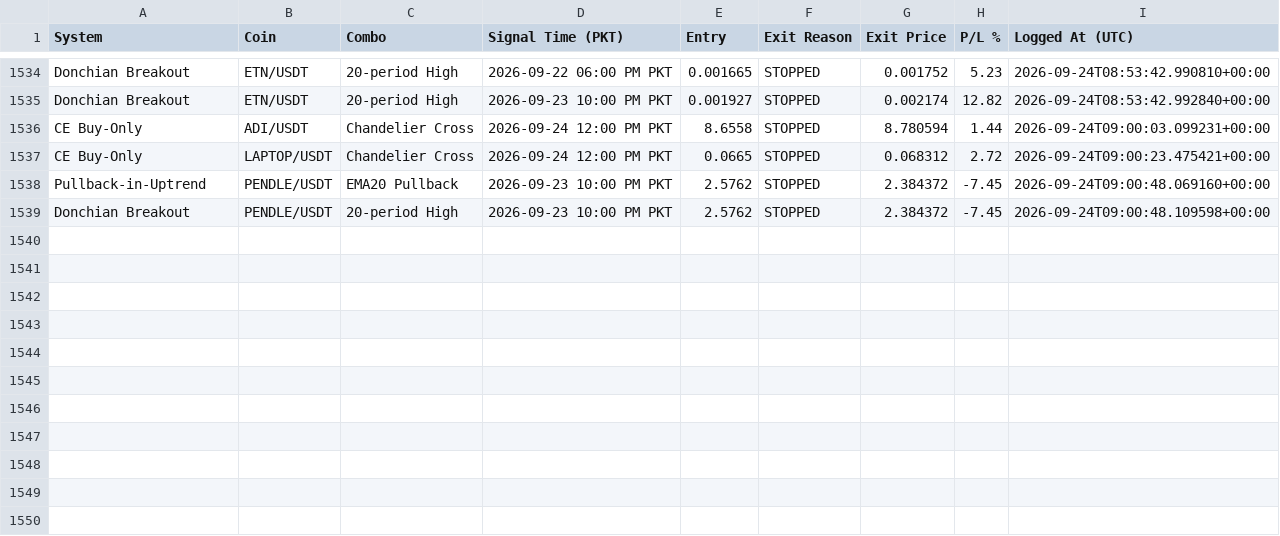
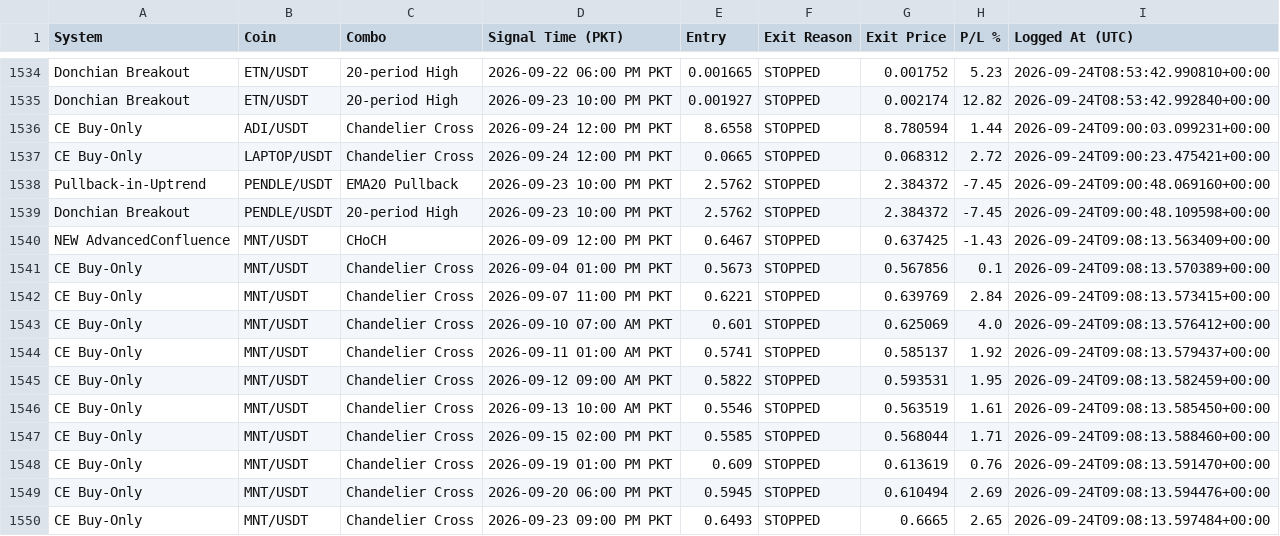
Before and after one commit to Asifali549/Asif-Ali, a CSV file: closed_trades_log.csv, drawn as a sheet; only a part is shown, gaps mark what is left out.

```diff
--- a/closed_trades_log.csv
+++ b/closed_trades_log.csv
@@ -1539 +1539,12 @@ Pullback-in-Uptrend,PENDLE/USDT,EMA20 Pullback,2026-09-23 10:00 PM PKT,2.5762,ST
 Donchian Breakout,PENDLE/USDT,20-period High,2026-09-23 10:00 PM PKT,2.5762,STOPPED,2.384372,-7.45,2026-09-24T09:00:48.109598+00:00
+NEW AdvancedConfluence,MNT/USDT,CHoCH,2026-09-09 12:00 PM PKT,0.6467,STOPPED,0.637425,-1.43,2026-09-24T09:08:13.563409+00:00
+CE Buy-Only,MNT/USDT,Chandelier Cross,2026-09-04 01:00 PM PKT,0.5673,STOPPED,0.567856,0.1,2026-09-24T09:08:13.570389+00:00
+CE Buy-Only,MNT/USDT,Chandelier Cross,2026-09-07 11:00 PM PKT,0.6221,STOPPED,0.639769,2.84,2026-09-24T09:08:13.573415+00:00
+CE Buy-Only,MNT/USDT,Chandelier Cross,2026-09-10 07:00 AM PKT,0.601,STOPPED,0.625069,4.0,2026-09-24T09:08:13.576412+00:00
+CE Buy-Only,MNT/USDT,Chandelier Cross,2026-09-11 01:00 AM PKT,0.5741,STOPPED,0.585137,1.92,2026-09-24T09:08:13.579437+00:00
+CE Buy-Only,MNT/USDT,Chandelier Cross,2026-09-12 09:00 AM PKT,0.5822,STOPPED,0.593531,1.95,2026-09-24T09:08:13.582459+00:00
+CE Buy-Only,MNT/USDT,Chandelier Cross,2026-09-13 10:00 AM PKT,0.5546,STOPPED,0.563519,1.61,2026-09-24T09:08:13.585450+00:00
+CE Buy-Only,MNT/USDT,Chandelier Cross,2026-09-15 02:00 PM PKT,0.5585,STOPPED,0.568044,1.71,2026-09-24T09:08:13.588460+00:00
+CE Buy-Only,MNT/USDT,Chandelier Cross,2026-09-19 01:00 PM PKT,0.609,STOPPED,0.613619,0.76,2026-09-24T09:08:13.591470+00:00
+CE Buy-Only,MNT/USDT,Chandelier Cross,2026-09-20 06:00 PM PKT,0.5945,STOPPED,0.610494,2.69,2026-09-24T09:08:13.594476+00:00
+CE Buy-Only,MNT/USDT,Chandelier Cross,2026-09-23 09:00 PM PKT,0.6493,STOPPED,0.6665,2.65,2026-09-24T09:08:13.597484+00:00
```
Also changed, not shown: 3 other files.
